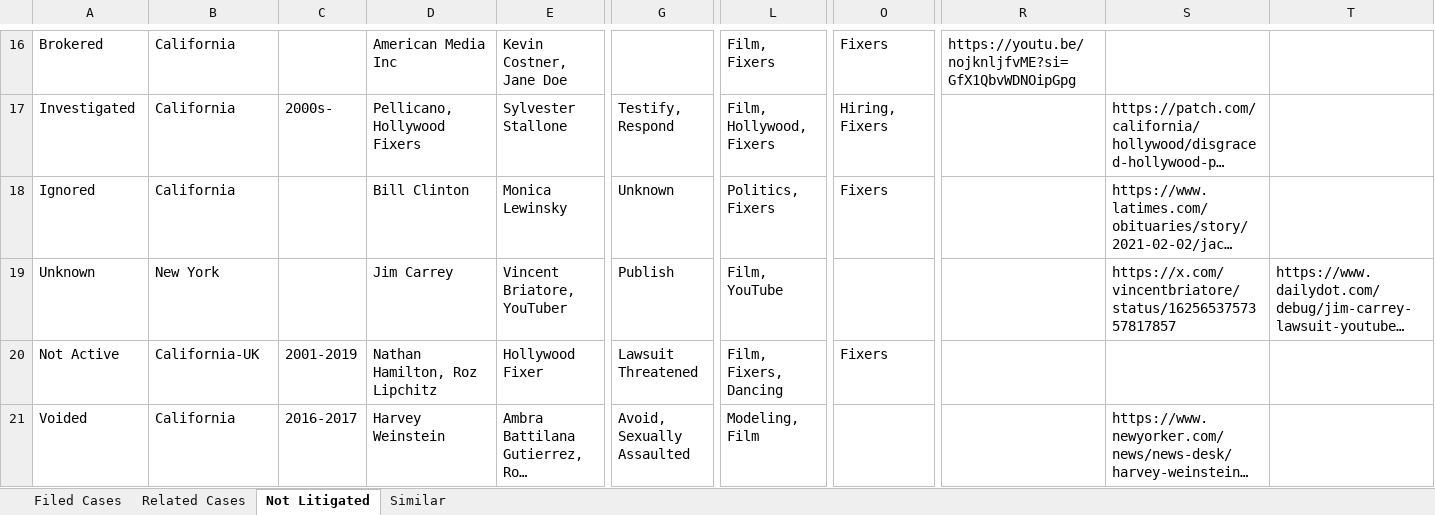
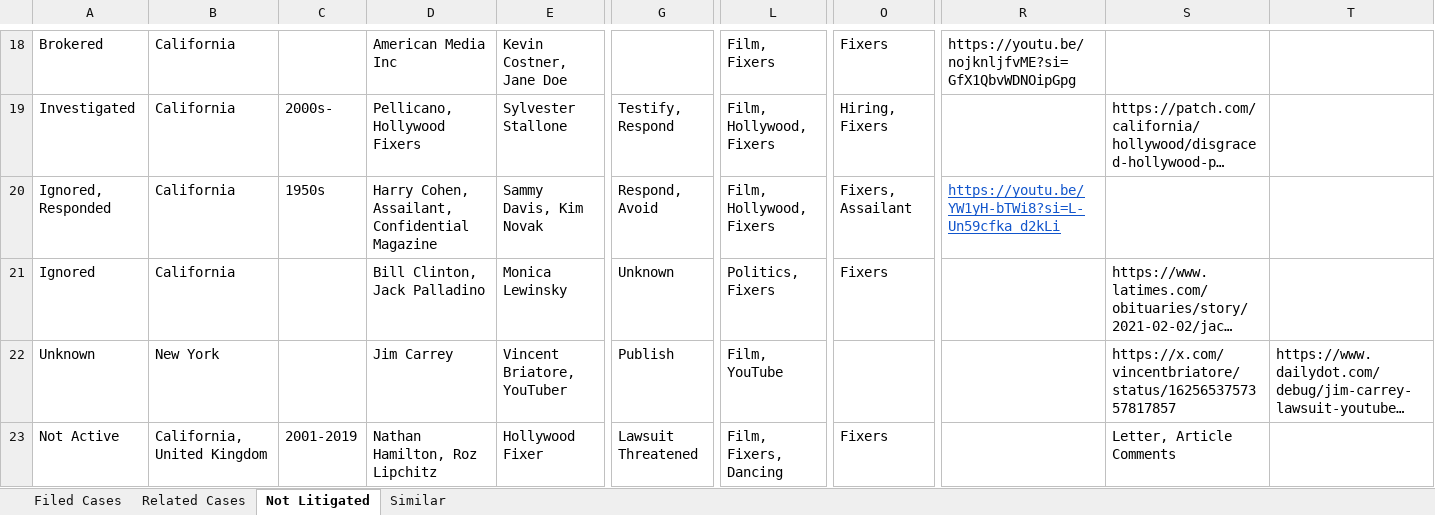
Before and after one commit to RescueSocial/Victims_Cases_Film-Music-Arts, an Excel workbook: Cases in Film_Music_Arts - List Foundations.xlsx, sheet Not Litigated, drawn as a sheet; only a part is shown, gaps mark what is left out; the shorter side is filled out with more unchanged rows; long unchanged cells end in …; values as stored, in another font and other column widths than the file's, no borders; addresses are those after the commit; rows hold the shown columns only; the diff covers the shown part only; the diff names each change by its address in the sheet, - before the commit and + after, or states it on an @@ line.

Commit message:
Foundation Filed Cases, Related Cases, Not Litigated

```diff
--- a/Cases in Film_Music_Arts - List Foundations.xlsx (sheet Not Litigated)
+++ b/Cases in Film_Music_Arts - List Foundations.xlsx (sheet Not Litigated)
+row 20: Ignored, Responded | California | 1950s | Harry Cohen, Assailant, Confidential Magazine | Sammy Davis, Kim Novak | Respond, Avoid | Film, Hollywood, Fixers | Fixers, Assailant | https://youtu.be/YW1yH-bTWi8?si=L-Un59cfka_d2kLi
-D21: Bill Clinton
+D21: Bill Clinton, Jack Palladino
-B23: California-UK
+B23: California, United Kingdom
-S23: (empty)
+S23: Letter, Article Comments
```
Also changed, not shown: 6 added rows and 3 edited cells elsewhere in this sheet, sheet Related Cases, sheet Filed Cases.
